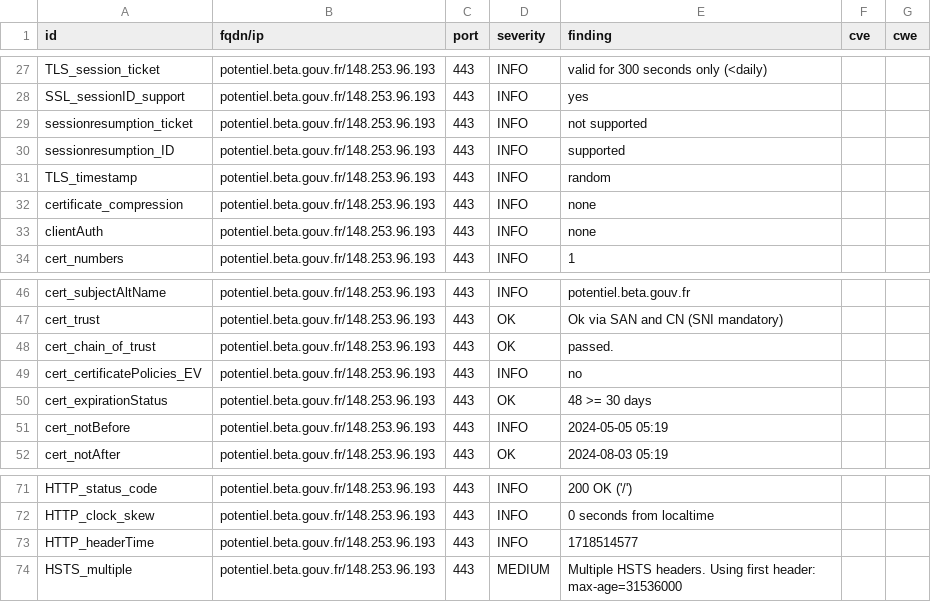
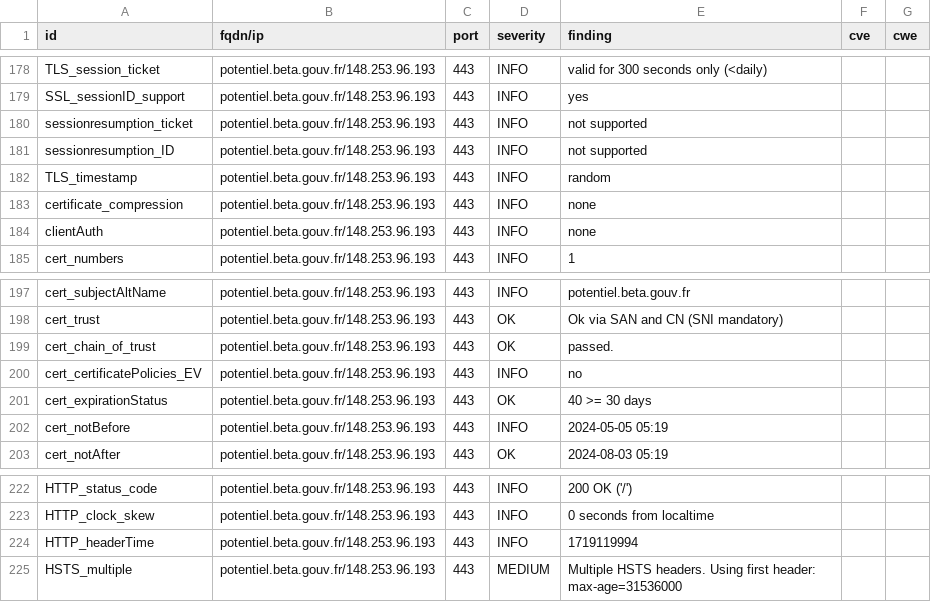
Before and after one commit to julienracine/dashlord, a CSV file: results/aHR0cHM6Ly9wb3RlbnRpZWwuYmV0YS5nb3V2LmZy/testssl.csv, drawn as a sheet; only a part is shown, gaps mark what is left out; the diff covers the shown part only.

```diff
--- a/results/aHR0cHM6Ly9wb3RlbnRpZWwuYmV0YS5nb3V2LmZy/testssl.csv
+++ b/results/aHR0cHM6Ly9wb3RlbnRpZWwuYmV0YS5nb3V2LmZy/testssl.csv
@@ -29,3 +180,3 @@
 "sessionresumption_ticket","potentiel.beta.gouv.fr/148.253.96.193","443","INFO","not supported","",""
-"sessionresumption_ID","potentiel.beta.gouv.fr/148.253.96.193","443","INFO","supported","",""
+"sessionresumption_ID","potentiel.beta.gouv.fr/148.253.96.193","443","INFO","not supported","",""
 "TLS_timestamp","potentiel.beta.gouv.fr/148.253.96.193","443","INFO","random","",""
@@ -49,3 +200,3 @@
 "cert_certificatePolicies_EV","potentiel.beta.gouv.fr/148.253.96.193","443","INFO","no","",""
-"cert_expirationStatus","potentiel.beta.gouv.fr/148.253.96.193","443","OK","48 >= 30 days","",""
+"cert_expirationStatus","potentiel.beta.gouv.fr/148.253.96.193","443","OK","40 >= 30 days","",""
 "cert_notBefore","potentiel.beta.gouv.fr/148.253.96.193","443","INFO","2024-05-05 05:19","",""
@@ -72,3 +223,3 @@
 "HTTP_clock_skew","potentiel.beta.gouv.fr/148.253.96.193","443","INFO","0 seconds from localtime","",""
-"HTTP_headerTime","potentiel.beta.gouv.fr/148.253.96.193","443","INFO","1718514577","",""
+"HTTP_headerTime","potentiel.beta.gouv.fr/148.253.96.193","443","INFO","1719119994","",""
 "HSTS_multiple","potentiel.beta.gouv.fr/148.253.96.193","443","MEDIUM","Multiple HSTS headers. Using first header: max-age=31536000","",""
```
Also changed, not shown: 2 added rows, 2 removed rows and 149 moved rows elsewhere in this file, 12 other files.
